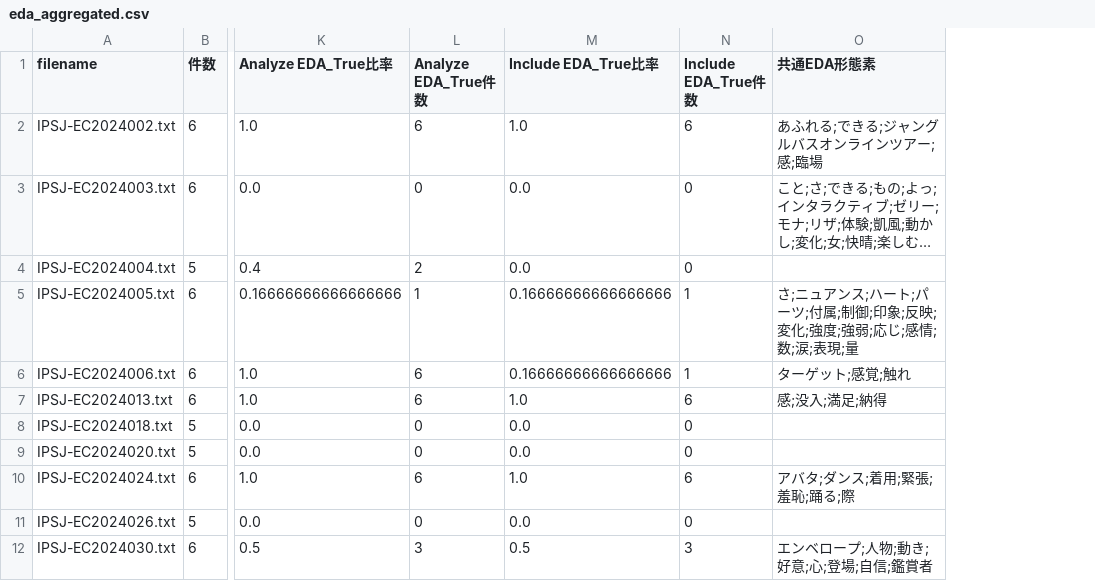
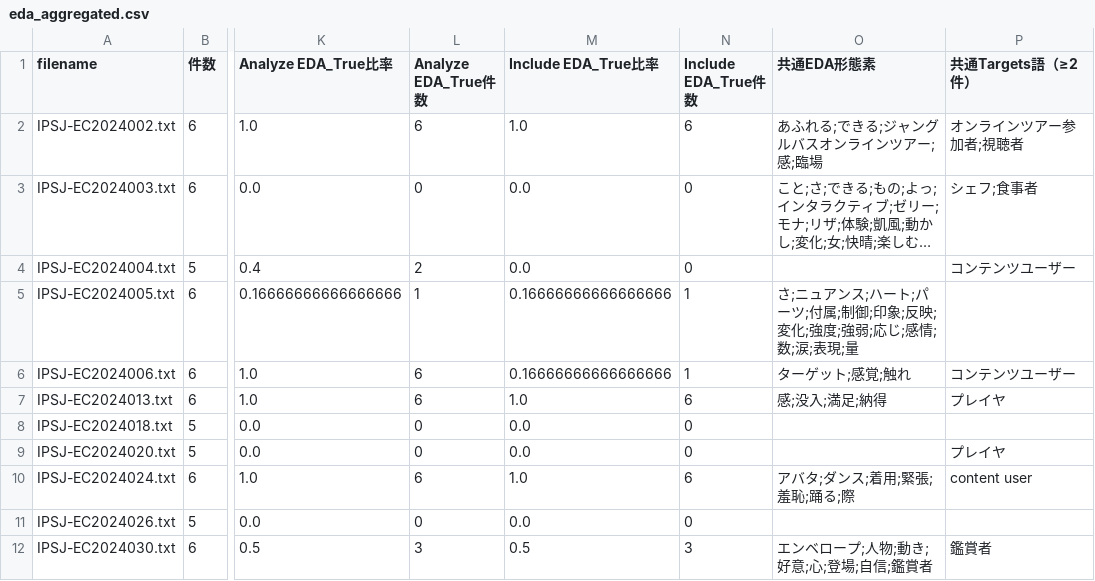
Before and after one commit to Shinh0707/LLMEDAAnalyze, a CSV file: eda_aggregated.csv, drawn as a sheet; only a part is shown, gaps mark what is left out; long unchanged cells end in …; the diff names each change by its address in the sheet, - before the commit and + after, or states it on an @@ line.

Commit message:
analyze for targets

```diff
--- a/eda_aggregated.csv
+++ b/eda_aggregated.csv
+column P (共通Targets語（≥2件）), rows 2-12: オンラインツアー参加者;視聴者 | シェフ;食事者 | コンテンツユーザー |  | コンテンツユーザー | プレイヤ |  | プレイヤ | content user |  | 鑑賞者
```
Also changed, not shown: 1 other file.
